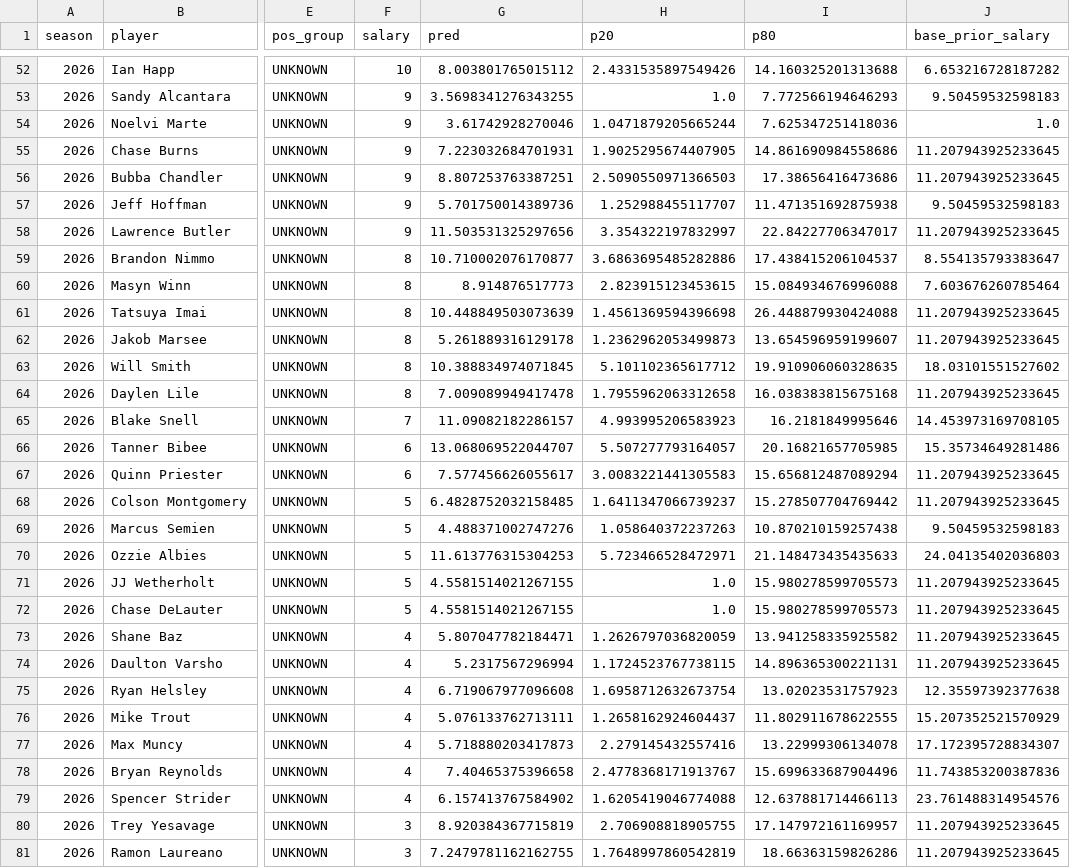
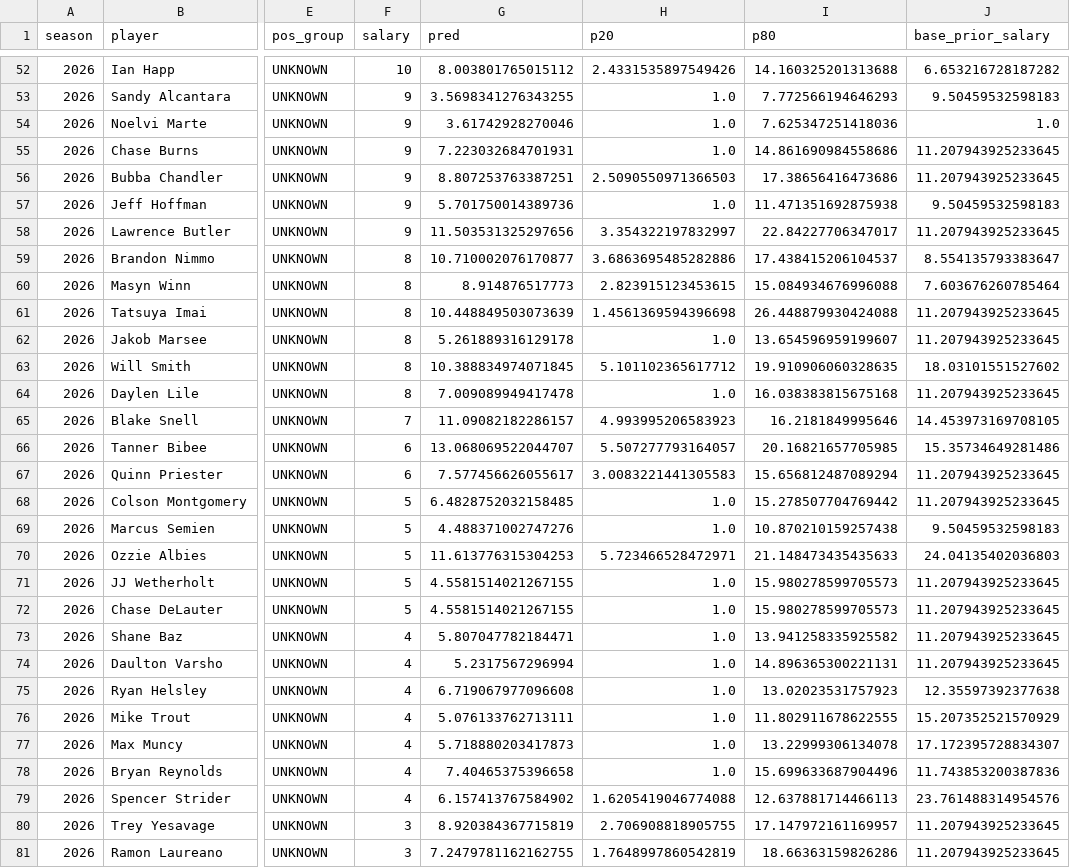
Before and after one commit to JoshuaInwald/keeper-lab, a CSV file: out/price_model_holdout.csv, drawn as a sheet; only a part is shown, gaps mark what is left out; the diff covers the shown part only; the diff names each change by its address in the sheet, - before the commit and + after, or states it on an @@ line.

```diff
--- a/out/price_model_holdout.csv
+++ b/out/price_model_holdout.csv
-H54 (p20): 1.0471879205665244
+H54 (p20): 1.0
-H55 (p20): 1.9025295674407905
+H55 (p20): 1.0
-H57 (p20): 1.252988455117707
+H57 (p20): 1.0
-H62 (p20): 1.2362962053499873
+H62 (p20): 1.0
-H64 (p20): 1.7955962063312658
+H64 (p20): 1.0
-H68 (p20): 1.6411347066739237
+H68 (p20): 1.0
-H69 (p20): 1.058640372237263
+H69 (p20): 1.0
-H73 (p20): 1.2626797036820059
+H73 (p20): 1.0
-H74 (p20): 1.1724523767738115
+H74 (p20): 1.0
-H75 (p20): 1.6958712632673754
+H75 (p20): 1.0
-H76 (p20): 1.2658162924604437
+H76 (p20): 1.0
-H77 (p20): 2.279145432557416
+H77 (p20): 1.0
-H78 (p20): 2.4778368171913767
+H78 (p20): 1.0
```
Also changed, not shown: 26 edited cells elsewhere in this file, out/keeper_board_2027.csv, 6 other files.
